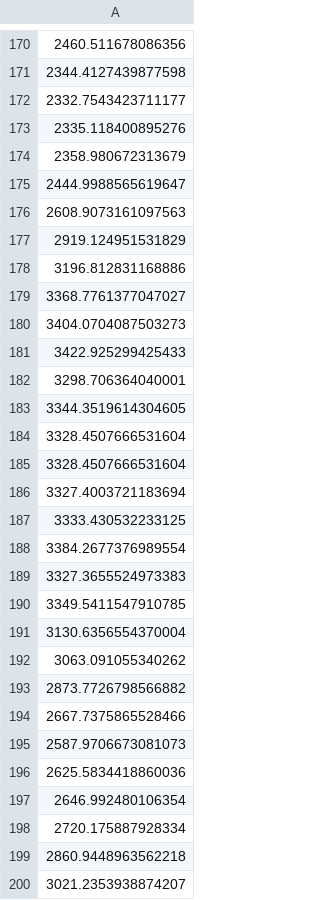
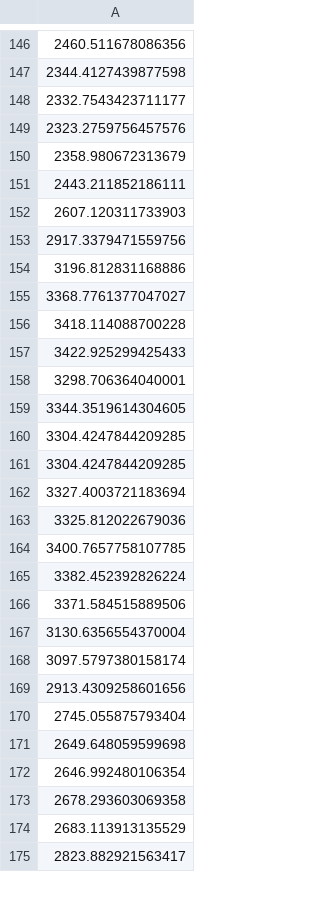
Before and after one commit to J1921604/Power-Demand-Forecast, a CSV file: AI/tomorrow/Pycaret/Pycaret_tomorrow.csv, drawn as a sheet; only a part is shown, gaps mark what is left out; removed rows and columns are numbered as before the commit, all else as after; the diff covers the shown part only; the diff names each change by its address in the sheet, - before the commit and + after, or states it on an @@ line.

```diff
--- a/AI/tomorrow/Pycaret/Pycaret_tomorrow.csv
+++ b/AI/tomorrow/Pycaret/Pycaret_tomorrow.csv
-A149: 2335.118400895276
+A149: 2323.2759756457576
-A151: 2444.9988565619647
+A151: 2443.211852186111
-A152: 2608.9073161097563
+A152: 2607.120311733903
-A153: 2919.124951531829
+A153: 2917.3379471559756
-A156: 3404.0704087503273
+A156: 3418.114088700228
-A160:A161: 3328.4507666531604
+A160:A161: 3304.4247844209285
-A163: 3333.430532233125
+A163: 3325.812022679036
-A164: 3384.2677376989554
+A164: 3400.7657758107785
-A165: 3327.3655524973383
+A165: 3382.452392826224
-A166: 3349.5411547910785
+A166: 3371.584515889506
-A168: 3063.091055340262
+A168: 3097.5797380158174
-A169: 2873.7726798566882
+A169: 2913.4309258601656
-A170: 2667.7375865528466
+A170: 2745.055875793404
-A171: 2587.9706673081073
+A171: 2649.648059599698
-row 196: 2625.5834418860036
-A173: 2720.175887928334
+A173: 2678.293603069358
-A174: 2860.9448963562218
+A174: 2683.113913135529
-A175: 3021.2353938874207
+A175: 2823.882921563417
```
Also changed, not shown: 27 added rows, 26 removed rows and 127 edited cells elsewhere in this file, AI/tomorrow/Keras/Keras_tomorrow.csv, AI/tomorrow/LightGBM/LightGBM_tomorrow.csv, 10 other files.
